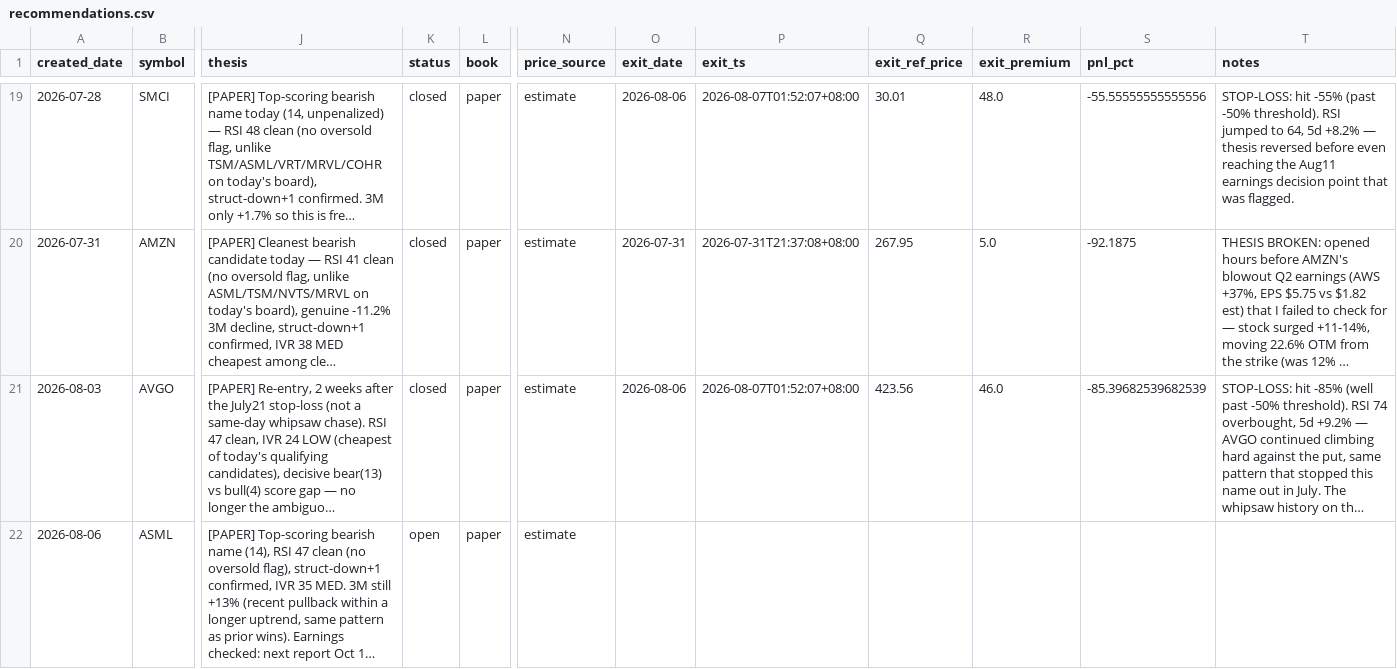
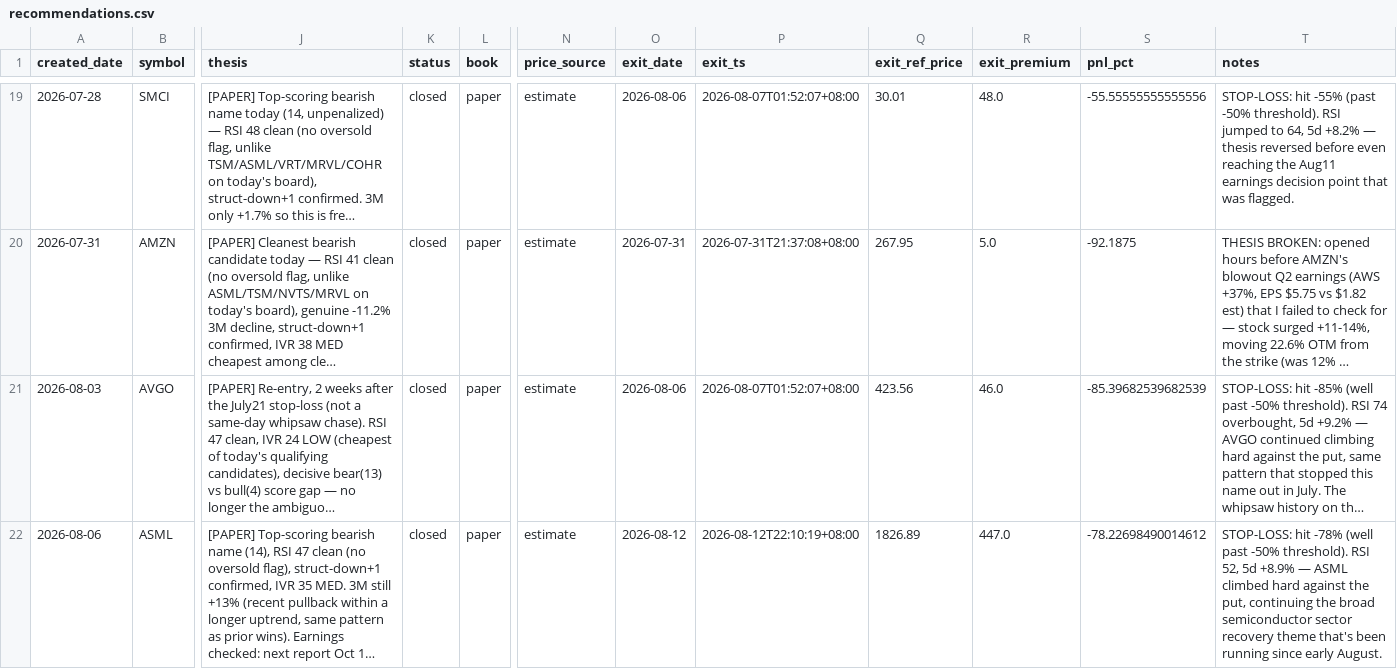
Before and after one commit to longansoju/options, a CSV file: data/recommendations.csv, drawn as a sheet; only a part is shown, gaps mark what is left out; long unchanged cells end in …; the diff names each change by its address in the sheet, - before the commit and + after, or states it on an @@ line.

```diff
--- a/data/recommendations.csv
+++ b/data/recommendations.csv
-K22 (status): open
+K22 (status): closed
-O22 (exit_date): (empty)
+O22 (exit_date): 2026-08-12
-P22 (exit_ts): (empty)
+P22 (exit_ts): 2026-08-12T22:10:19+08:00
-Q22 (exit_ref_price): (empty)
+Q22 (exit_ref_price): 1826.89
-R22 (exit_premium): (empty)
+R22 (exit_premium): 447.0
-S22 (pnl_pct): (empty)
+S22 (pnl_pct): -78.22698490014612
-T22 (notes): (empty)
+T22 (notes): STOP-LOSS: hit -78% (well past -50% threshold). RSI 52, 5d +8.9% — ASML climbed hard against the put, continuing the broad semiconductor sector recovery theme that's been running since early August.
```
